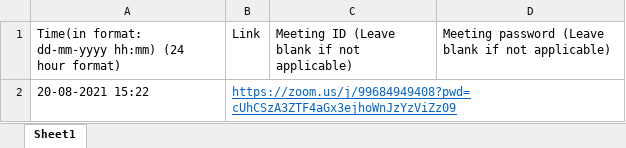
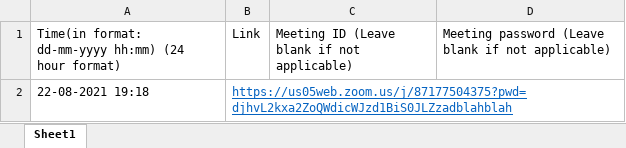
Before and after one commit to simula67/meeting-auto-attender, an Excel workbook: meetings.xlsx, sheet Sheet1, drawn as a sheet; values as stored, in another font and other column widths than the file's, no borders; removed rows and columns are numbered as before the commit, all else as after; the diff names each change by its address in the sheet, - before the commit and + after, or states it on an @@ line.

```diff
--- a/meetings.xlsx (sheet Sheet1)
+++ b/meetings.xlsx (sheet Sheet1)
-row 2: 20-08-2021 15:22 | https://zoom.us/j/99684949408?pwd=cUhCSzA3ZTF4aGx3ejhoWnJzYzViZz09
+row 2: 22-08-2021 19:18 | https://us05web.zoom.us/j/87177504375?pwd=djhvL2kxa2ZoQWdicWJzd1BiS0JLZzadblahblah
```
Also changed, not shown: 2 other files.
